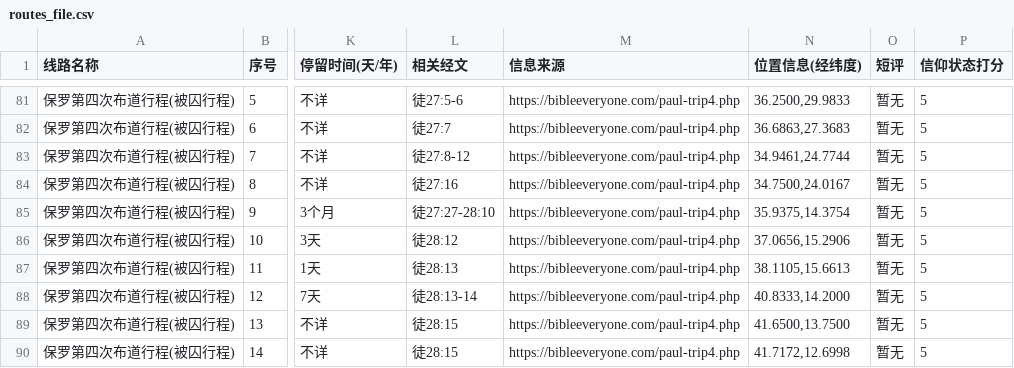
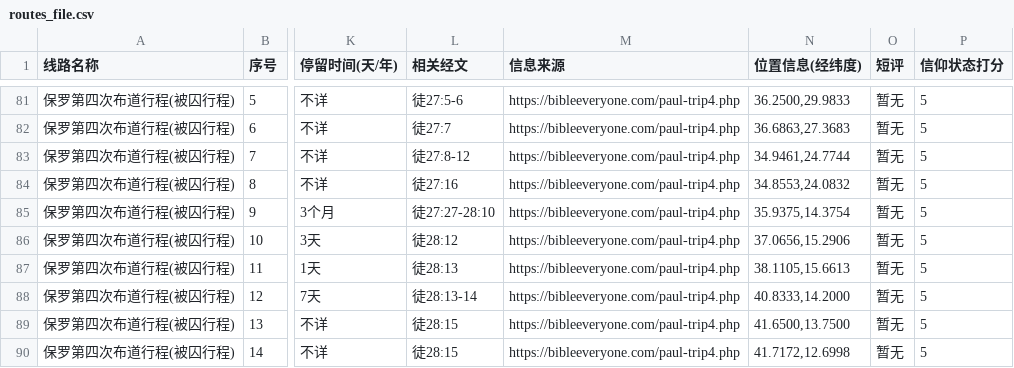
Before and after one commit to Jialei-Yang/bible_study, a CSV file: database/routes_file.csv, drawn as a sheet; only a part is shown, gaps mark what is left out; the diff names each change by its address in the sheet, - before the commit and + after, or states it on an @@ line.

Commit message:
Update routes_file.csv

```diff
--- a/database/routes_file.csv
+++ b/database/routes_file.csv
-N84 (位置信息(经纬度)): 34.7500,24.0167
+N84 (位置信息(经纬度)): 34.8553,24.0832
```
